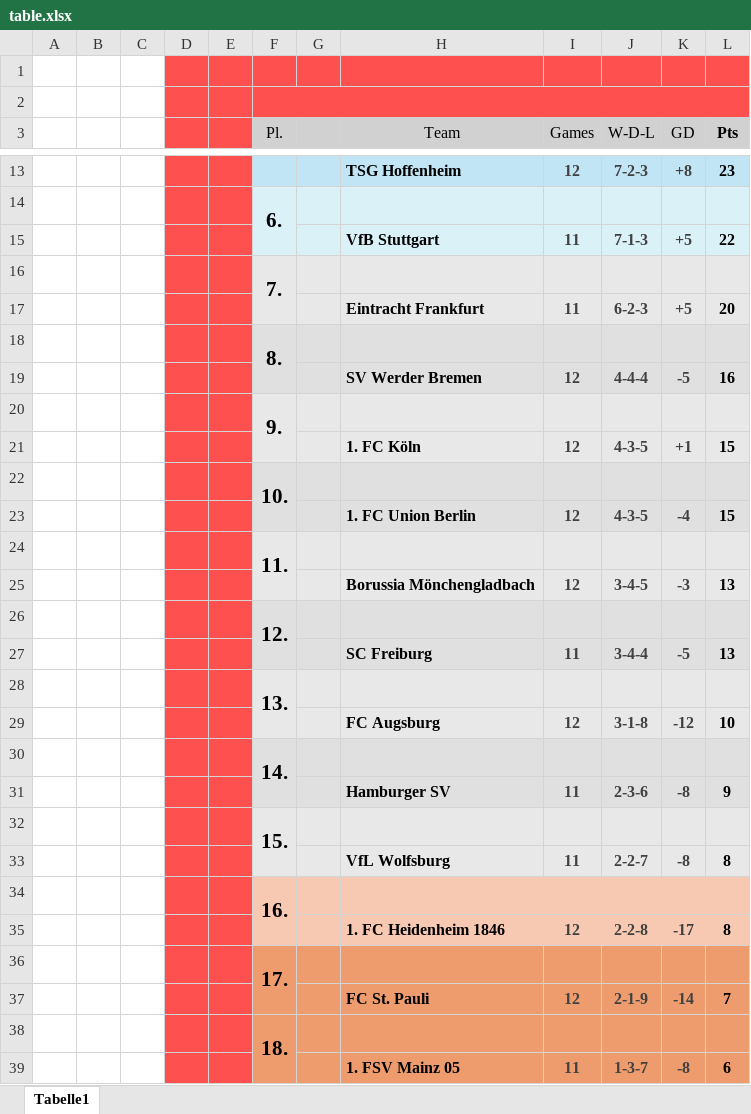
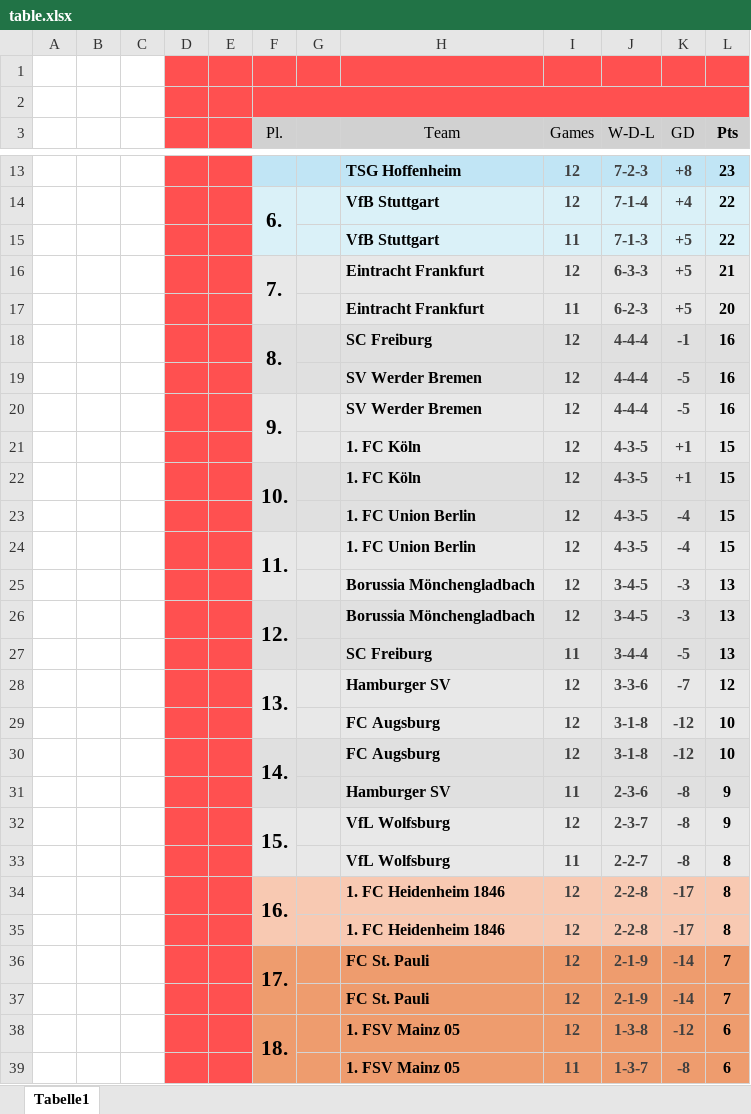
Before and after one commit to Simair06/Twitter-bot, an Excel workbook: table.xlsx, sheet Tabelle1, drawn as a sheet; only a part is shown, gaps mark what is left out; values as stored, in another font and other column widths than the file's, no borders; charts and pictures not drawn; removed rows and columns are numbered as before the commit, all else as after; the diff covers the shown part only; the diff names each change by its address in the sheet, - before the commit and + after, or states it on an @@ line.

Commit message:
table

```diff
--- a/table.xlsx (sheet Tabelle1)
+++ b/table.xlsx (sheet Tabelle1)
-row 14:  |  |  |  |  | 6.
+row 14:  |  |  |  |  | 6. |  | VfB Stuttgart | 12 | 7-1-4 | +4 | 22
-row 16:  |  |  |  |  | 7.
+row 16:  |  |  |  |  | 7. |  | Eintracht Frankfurt | 12 | 6-3-3 | +5 | 21
-row 18:  |  |  |  |  | 8.
+row 18:  |  |  |  |  | 8. |  | SC Freiburg | 12 | 4-4-4 | -1 | 16
-row 20:  |  |  |  |  | 9.
+row 20:  |  |  |  |  | 9. |  | SV Werder Bremen | 12 | 4-4-4 | -5 | 16
-row 22:  |  |  |  |  | 10.
+row 22:  |  |  |  |  | 10. |  | 1. FC Köln | 12 | 4-3-5 | +1 | 15
-row 24:  |  |  |  |  | 11.
+row 24:  |  |  |  |  | 11. |  | 1. FC Union Berlin | 12 | 4-3-5 | -4 | 15
-row 26:  |  |  |  |  | 12.
+row 26:  |  |  |  |  | 12. |  | Borussia Mönchengladbach | 12 | 3-4-5 | -3 | 13
-row 28:  |  |  |  |  | 13.
+row 28:  |  |  |  |  | 13. |  | Hamburger SV | 12 | 3-3-6 | -7 | 12
-row 30:  |  |  |  |  | 14.
+row 30:  |  |  |  |  | 14. |  | FC Augsburg | 12 | 3-1-8 | -12 | 10
-row 32:  |  |  |  |  | 15.
+row 32:  |  |  |  |  | 15. |  | VfL Wolfsburg | 12 | 2-3-7 | -8 | 9
-row 34:  |  |  |  |  | 16.
+row 34:  |  |  |  |  | 16. |  | 1. FC Heidenheim 1846 | 12 | 2-2-8 | -17 | 8
-row 36:  |  |  |  |  | 17.
+row 36:  |  |  |  |  | 17. |  | FC St. Pauli | 12 | 2-1-9 | -14 | 7
-row 38:  |  |  |  |  | 18.
+row 38:  |  |  |  |  | 18. |  | 1. FSV Mainz 05 | 12 | 1-3-8 | -12 | 6
```
Also changed, not shown: 5 added rows and 5 removed rows elsewhere in this sheet, charts or pictures, 2 other files.
